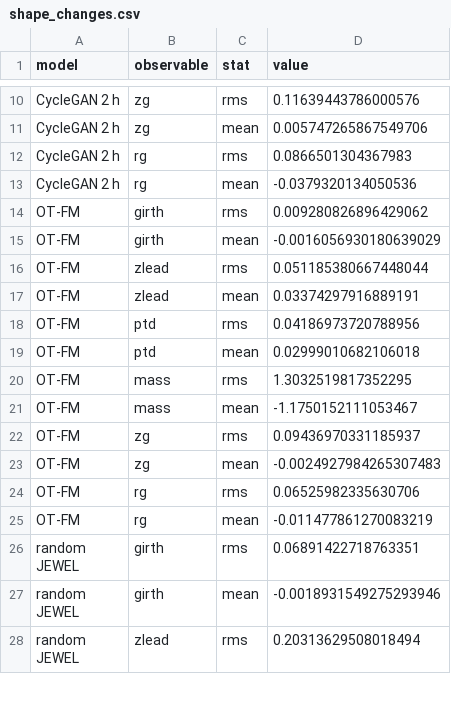
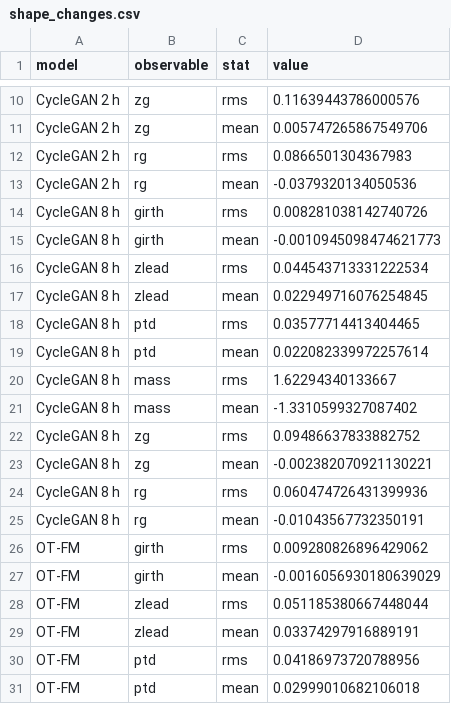
Before and after one commit to Shuonli/uvcgan-s, a CSV file: docs/flow/translation/cgan/shape_changes.csv, drawn as a sheet; only a part is shown, gaps mark what is left out; the shorter side is filled out with more unchanged rows; the diff names each change by its address in the sheet, - before the commit and + after, or states it on an @@ line.

```diff
--- a/docs/flow/translation/cgan/shape_changes.csv
+++ b/docs/flow/translation/cgan/shape_changes.csv
+row 14: CycleGAN 8 h | girth | rms | 0.008281038142740726
+row 15: CycleGAN 8 h | girth | mean | -0.0010945098474621773
+row 16: CycleGAN 8 h | zlead | rms | 0.044543713331222534
+row 17: CycleGAN 8 h | zlead | mean | 0.022949716076254845
+row 18: CycleGAN 8 h | ptd | rms | 0.03577714413404465
+row 19: CycleGAN 8 h | ptd | mean | 0.022082339972257614
+row 20: CycleGAN 8 h | mass | rms | 1.62294340133667
+row 21: CycleGAN 8 h | mass | mean | -1.3310599327087402
+row 22: CycleGAN 8 h | zg | rms | 0.09486637833882752
+row 23: CycleGAN 8 h | zg | mean | -0.002382070921130221
+row 24: CycleGAN 8 h | rg | rms | 0.060474726431399936
+row 25: CycleGAN 8 h | rg | mean | -0.01043567732350191
```
Also changed, not shown: docs/flow/translation/cgan/curves.csv, docs/flow/translation/cgan/dependence.csv, 36 other files.
